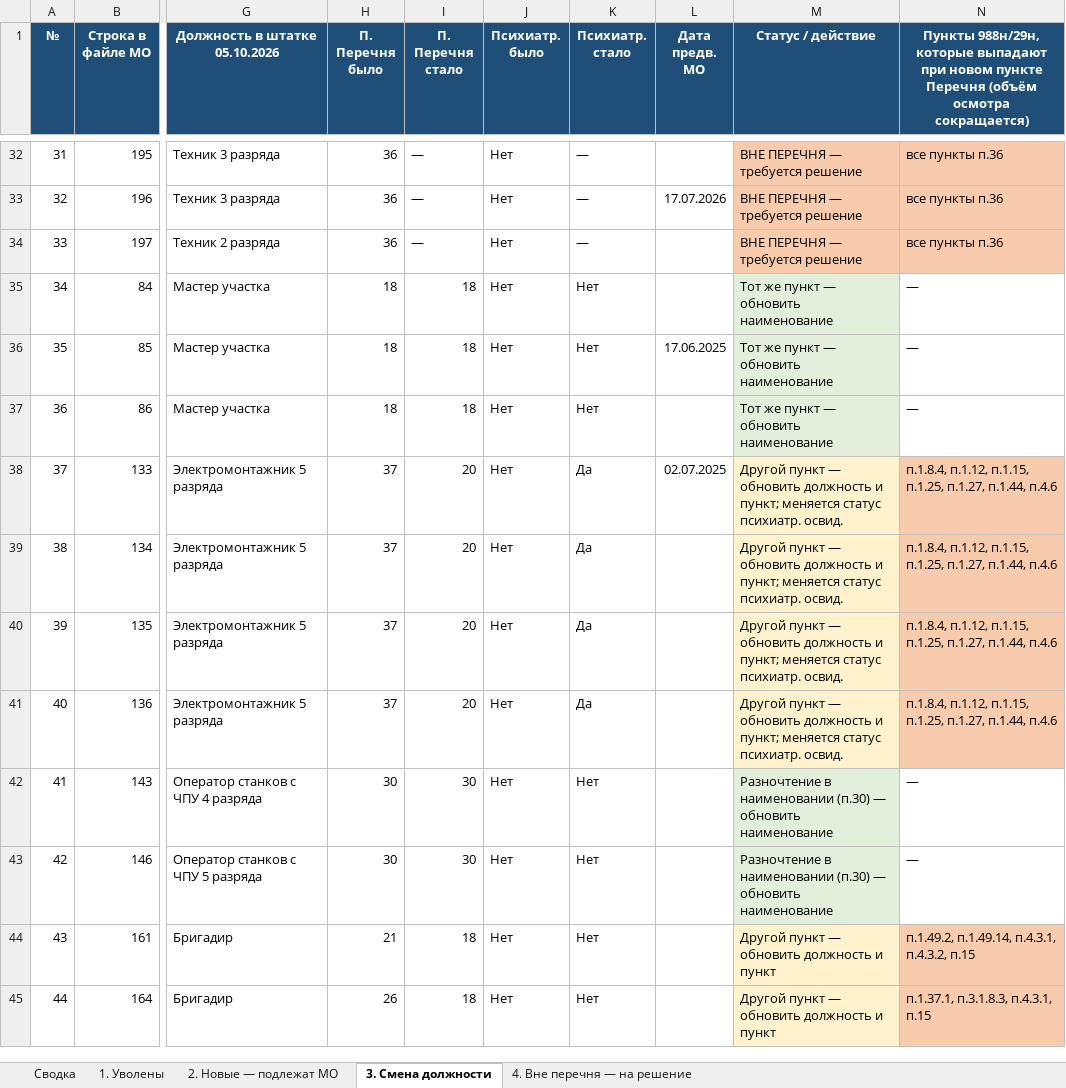
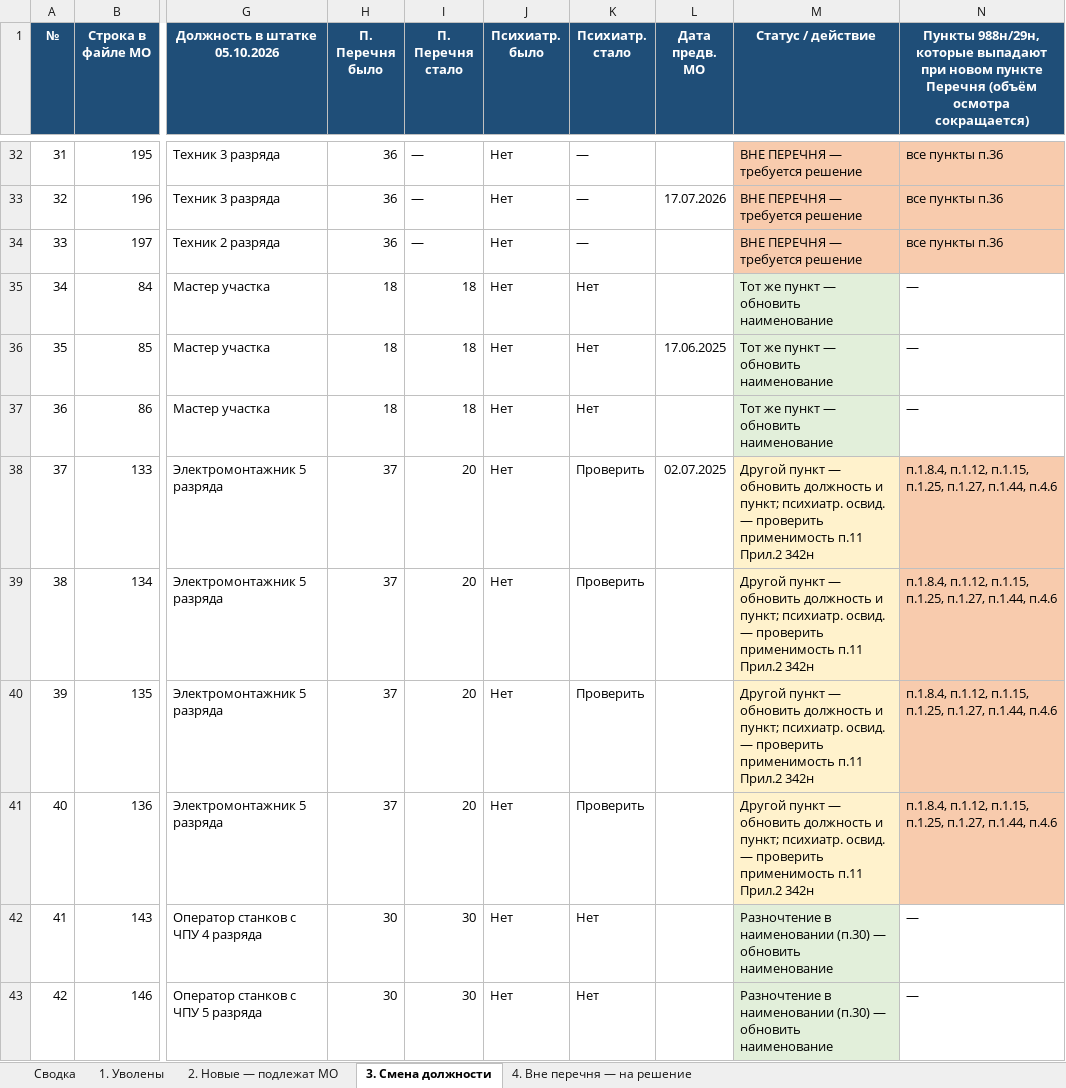
Before and after one commit to aigulaikesheva-eng/-, an Excel workbook: Сверка_МО_со_штаткой_05.10.2026.xlsx, sheet 3. Смена должности, drawn as a sheet; only a part is shown, gaps mark what is left out; the shorter side is filled out with more unchanged rows; values as stored, in another font and other column widths than the file's, no borders; charts and pictures not drawn; the diff names each change by its address in the sheet, - before the commit and + after, or states it on an @@ line.

```diff
--- a/Сверка_МО_со_штаткой_05.10.2026.xlsx (sheet 3. Смена должности)
+++ b/Сверка_МО_со_штаткой_05.10.2026.xlsx (sheet 3. Смена должности)
-K38:K41 (Психиатр. стало): Да
+K38:K41 (Психиатр. стало): Проверить
-M38:M41 (Статус / действие): …и пункт; меняется статус психиатр. освид.
+M38:M41 (Статус / действие): …и пункт; психиатр. освид. — проверить применимость п.11 Прил.2 342н
```
Also changed, not shown: sheet Сводка, sheet 2. Новые — подлежат МО.
